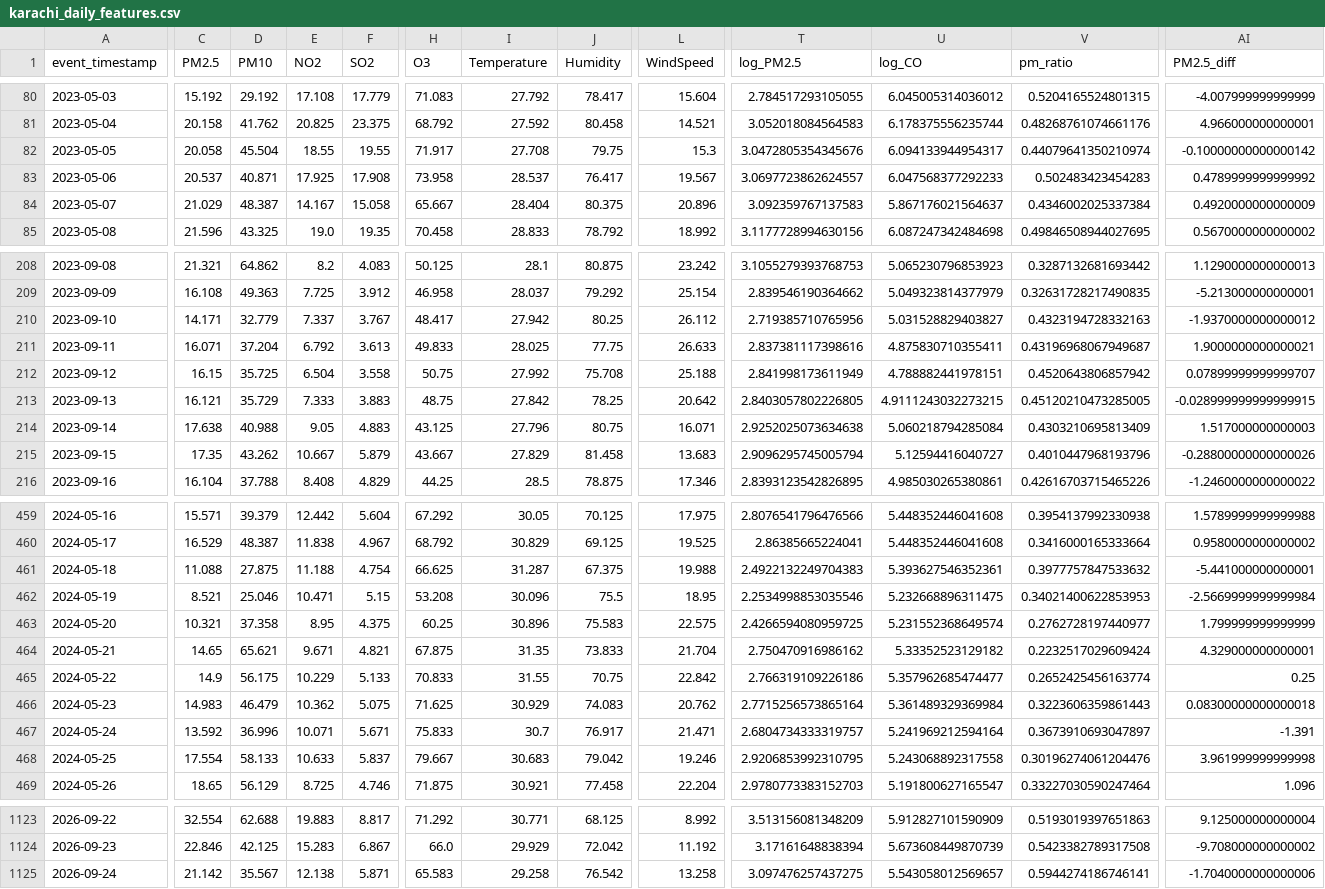
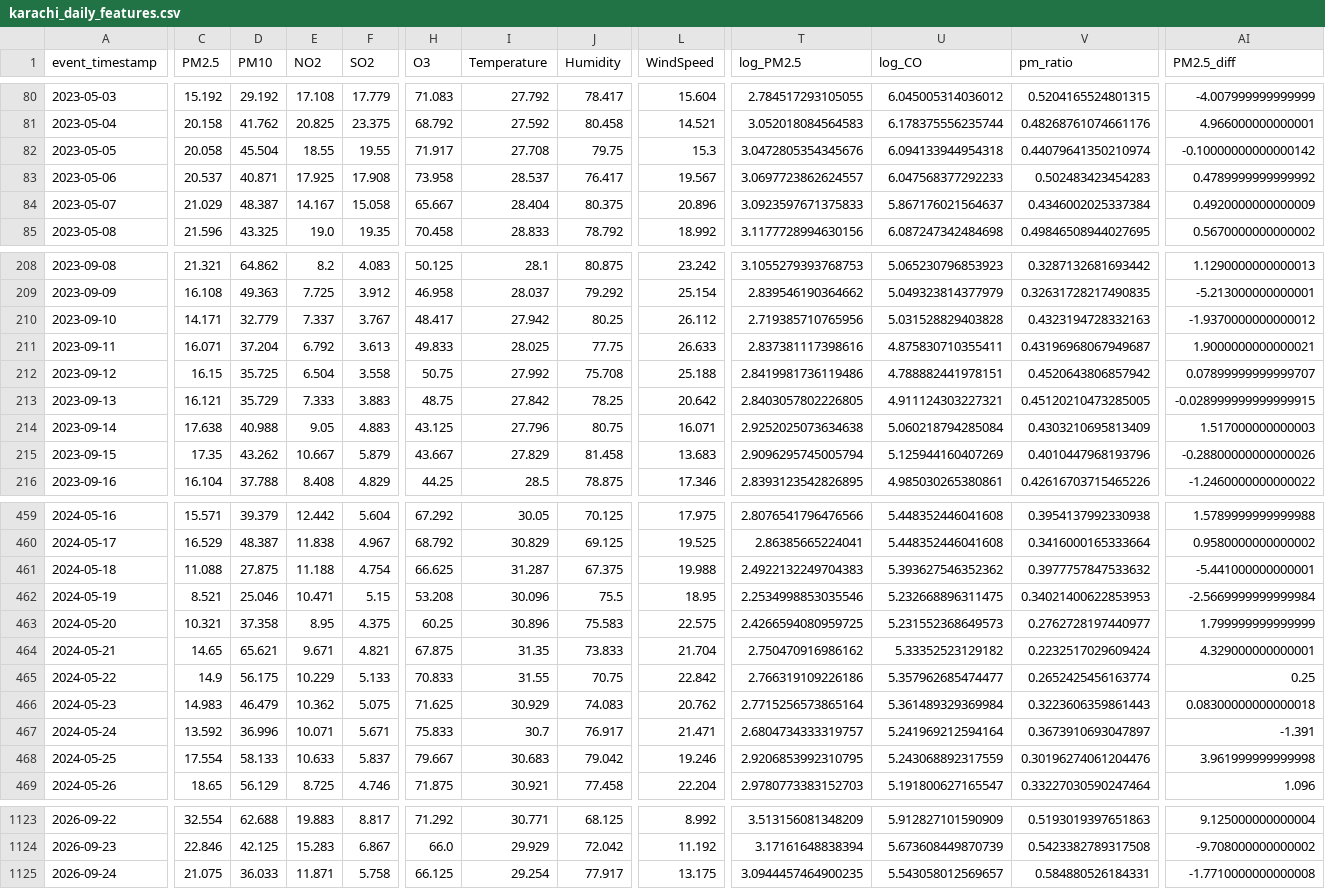
Before and after one commit to MuhammadHassanSiddiqui123/aqi-predictor, a CSV file: data/feature_store/karachi_daily_features.csv, drawn as a sheet; only a part is shown, gaps mark what is left out; the diff covers the shown part only; the diff names each change by its address in the sheet, - before the commit and + after, or states it on an @@ line.

```diff
--- a/data/feature_store/karachi_daily_features.csv
+++ b/data/feature_store/karachi_daily_features.csv
-U82 (log_CO): 6.094133944954317
+U82 (log_CO): 6.094133944954318
-T84 (log_PM2.5): 3.092359767137583
+T84 (log_PM2.5): 3.0923597671375833
-U210 (log_CO): 5.031528829403827
+U210 (log_CO): 5.031528829403828
-T212 (log_PM2.5): 2.841998173611949
+T212 (log_PM2.5): 2.8419981736119486
-U213 (log_CO): 4.9111243032273215
+U213 (log_CO): 4.911124303227321
-U215 (log_CO): 5.12594416040727
+U215 (log_CO): 5.125944160407269
-U461 (log_CO): 5.393627546352361
+U461 (log_CO): 5.393627546352362
-U463 (log_CO): 5.231552368649574
+U463 (log_CO): 5.231552368649573
-U468 (log_CO): 5.243068892317558
+U468 (log_CO): 5.243068892317559
-C1125 (PM2.5): 21.142
+C1125 (PM2.5): 21.075
-D1125 (PM10): 35.567
+D1125 (PM10): 36.033
-E1125 (NO2): 12.138
+E1125 (NO2): 11.871
-F1125 (SO2): 5.871
+F1125 (SO2): 5.758
-H1125 (O3): 65.583
+H1125 (O3): 66.125
-I1125 (Temperature): 29.258
+I1125 (Temperature): 29.254
-J1125 (Humidity): 76.542
+J1125 (Humidity): 77.917
-L1125 (WindSpeed): 13.258
+L1125 (WindSpeed): 13.175
-T1125 (log_PM2.5): 3.097476257437275
+T1125 (log_PM2.5): 3.0944457464900235
-V1125 (pm_ratio): 0.5944274186746141
+V1125 (pm_ratio): 0.584880526184331
-AI1125 (PM2.5_diff): -1.7040000000000006
+AI1125 (PM2.5_diff): -1.7710000000000008
```
Also changed, not shown: 57 edited cells elsewhere in this file.
